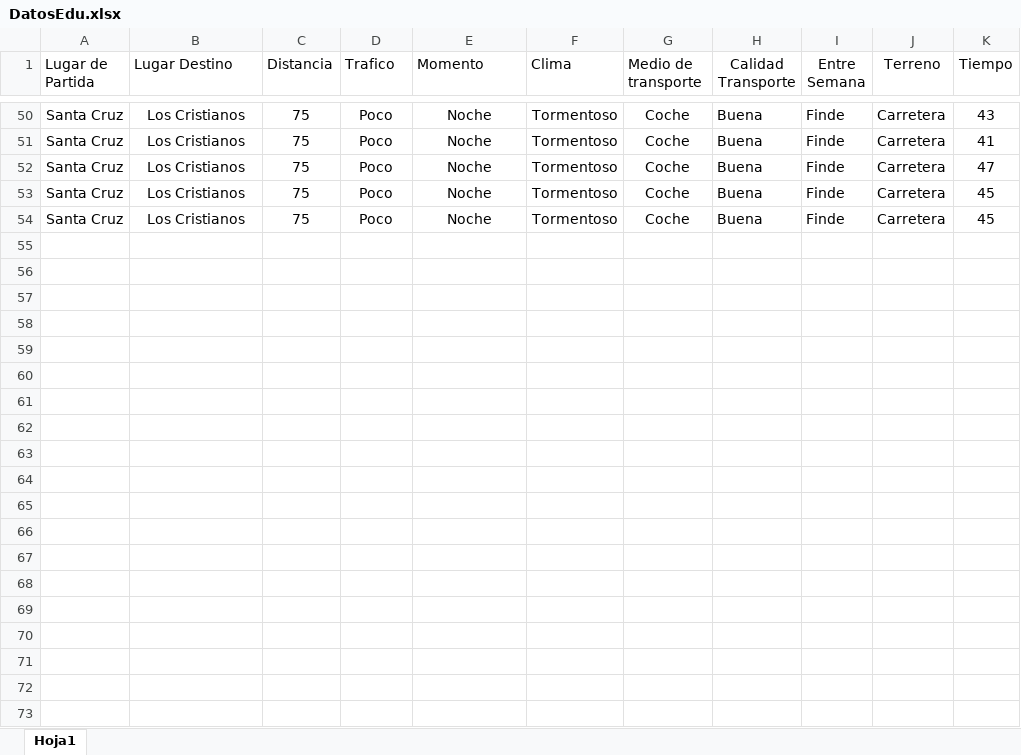
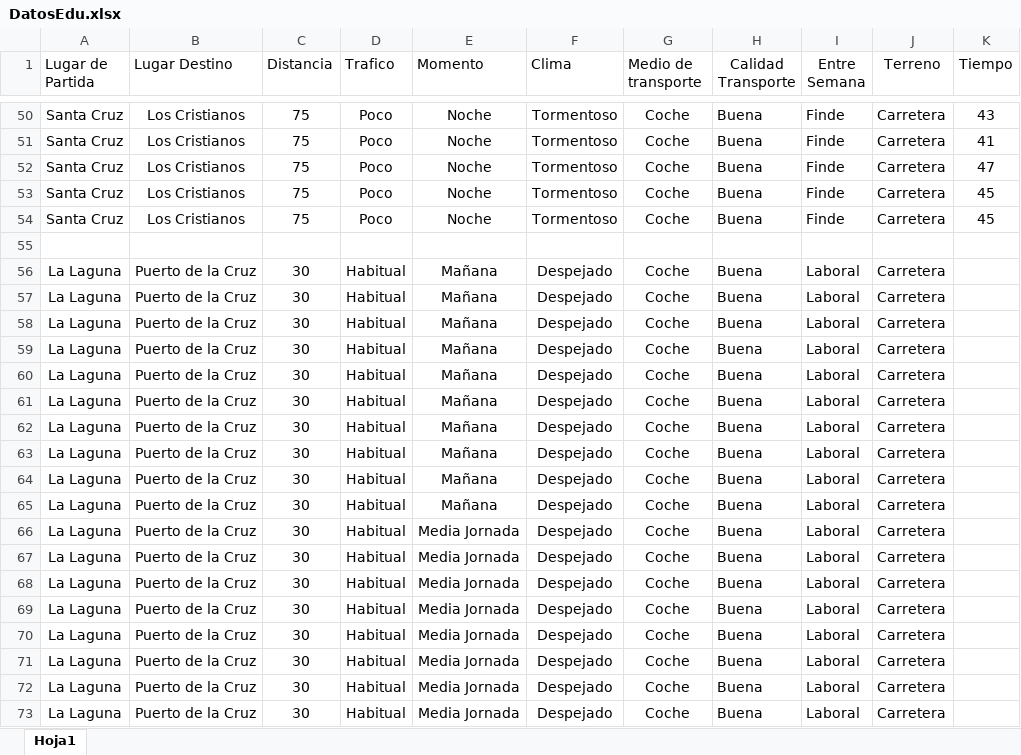
Before and after one commit to alu0100881677/TID_PROYECTO, an Excel workbook: excel/DatosEdu.xlsx, sheet Hoja1, drawn as a sheet; only a part is shown, gaps mark what is left out; values as stored, in another font and other column widths than the file's, no borders; the diff covers the shown part only; the diff names each change by its address in the sheet, - before the commit and + after, or states it on an @@ line.

Commit message:
A oscar le han hackeado el github

```diff
--- a/excel/DatosEdu.xlsx (sheet Hoja1)
+++ b/excel/DatosEdu.xlsx (sheet Hoja1)
+row 55: (empty)
+row 56: La Laguna | Puerto de la Cruz | 30 | Habitual | Mañana | Despejado | Coche | Buena | Laboral | Carretera
+row 57: La Laguna | Puerto de la Cruz | 30 | Habitual | Mañana | Despejado | Coche | Buena | Laboral | Carretera
+row 58: La Laguna | Puerto de la Cruz | 30 | Habitual | Mañana | Despejado | Coche | Buena | Laboral | Carretera
+row 59: La Laguna | Puerto de la Cruz | 30 | Habitual | Mañana | Despejado | Coche | Buena | Laboral | Carretera
+row 60: La Laguna | Puerto de la Cruz | 30 | Habitual | Mañana | Despejado | Coche | Buena | Laboral | Carretera
+row 61: La Laguna | Puerto de la Cruz | 30 | Habitual | Mañana | Despejado | Coche | Buena | Laboral | Carretera
+row 62: La Laguna | Puerto de la Cruz | 30 | Habitual | Mañana | Despejado | Coche | Buena | Laboral | Carretera
+row 63: La Laguna | Puerto de la Cruz | 30 | Habitual | Mañana | Despejado | Coche | Buena | Laboral | Carretera
+row 64: La Laguna | Puerto de la Cruz | 30 | Habitual | Mañana | Despejado | Coche | Buena | Laboral | Carretera
+row 65: La Laguna | Puerto de la Cruz | 30 | Habitual | Mañana | Despejado | Coche | Buena | Laboral | Carretera
+row 66: La Laguna | Puerto de la Cruz | 30 | Habitual | Media Jornada | Despejado | Coche | Buena | Laboral | Carretera
+row 67: La Laguna | Puerto de la Cruz | 30 | Habitual | Media Jornada | Despejado | Coche | Buena | Laboral | Carretera
+row 68: La Laguna | Puerto de la Cruz | 30 | Habitual | Media Jornada | Despejado | Coche | Buena | Laboral | Carretera
+row 69: La Laguna | Puerto de la Cruz | 30 | Habitual | Media Jornada | Despejado | Coche | Buena | Laboral | Carretera
+row 70: La Laguna | Puerto de la Cruz | 30 | Habitual | Media Jornada | Despejado | Coche | Buena | Laboral | Carretera
+row 71: La Laguna | Puerto de la Cruz | 30 | Habitual | Media Jornada | Despejado | Coche | Buena | Laboral | Carretera
+row 72: La Laguna | Puerto de la Cruz | 30 | Habitual | Media Jornada | Despejado | Coche | Buena | Laboral | Carretera
+row 73: La Laguna | Puerto de la Cruz | 30 | Habitual | Media Jornada | Despejado | Coche | Buena | Laboral | Carretera
```
Also changed, not shown: 63 added rows elsewhere in this sheet.
